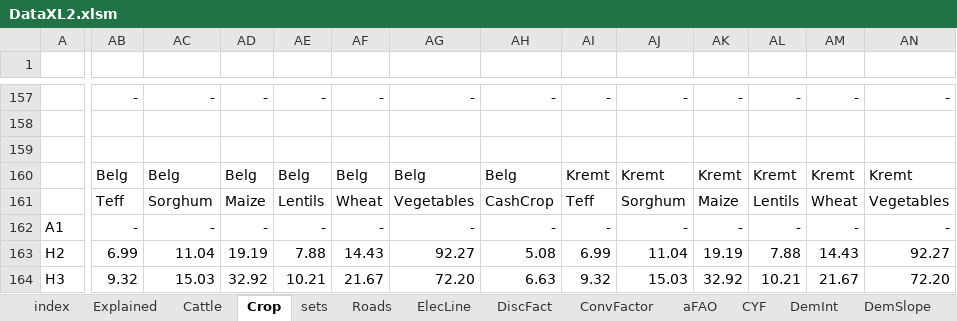
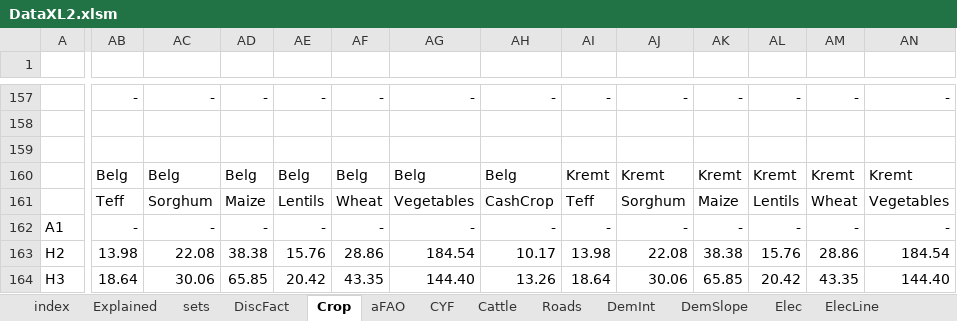
Before and after one commit to ssriram1992/Food, an Excel workbook: MME/Data/DataXL2.xlsm, sheet Crop, drawn as a sheet; only a part is shown, gaps mark what is left out; values as stored, in another font and other column widths than the file's, no borders; the diff covers the shown part only; the diff names each change by its address in the sheet, - before the commit and + after, or states it on an @@ line.

```diff
--- a/MME/Data/DataXL2.xlsm (sheet Crop)
+++ b/MME/Data/DataXL2.xlsm (sheet Crop)
@@ sheet tab order changed: index | Explained | sets | DiscFact | Crop | aFAO | CYF | Cattle | Roads | DemInt | DemSlope | Elec | ElecLine @@
-AB163: 6.99
+AB163: 13.98
-AC163: 11.04
+AC163: 22.08
-AD163: 19.19
+AD163: 38.38
-AE163: 7.88
+AE163: 15.76
-AF163: 14.43
+AF163: 28.86
-AG163: 92.27
+AG163: 184.54
-AH163: 5.08
+AH163: 10.17
-AI163: 6.99
+AI163: 13.98
-AJ163: 11.04
+AJ163: 22.08
-AK163: 19.19
+AK163: 38.38
-AL163: 7.88
+AL163: 15.76
-AM163: 14.43
+AM163: 28.86
-AN163: 92.27
+AN163: 184.54
-AB164: 9.32
+AB164: 18.64
-AC164: 15.03
+AC164: 30.06
-AD164: 32.92
+AD164: 65.85
-AE164: 10.21
+AE164: 20.42
-AF164: 21.67
+AF164: 43.35
-AG164: 72.20
+AG164: 144.40
-AH164: 6.63
+AH164: 13.26
-AI164: 9.32
+AI164: 18.64
-AJ164: 15.03
+AJ164: 30.06
-AK164: 32.92
+AK164: 65.85
-AL164: 10.21
+AL164: 20.42
-AM164: 21.67
+AM164: 43.35
-AN164: 72.20
+AN164: 144.40
```
Also changed, not shown: 13 added rows, 13 removed rows and 158 edited cells elsewhere in this sheet, sheet aFAO, sheet TargetPrice, sheet Cattle, sheet DemInt, sheet DemSlope, sheet ElecLine, 7 more sheets, other sheet tabs, formulas that keep their value, hidden cells, 4 other files.
